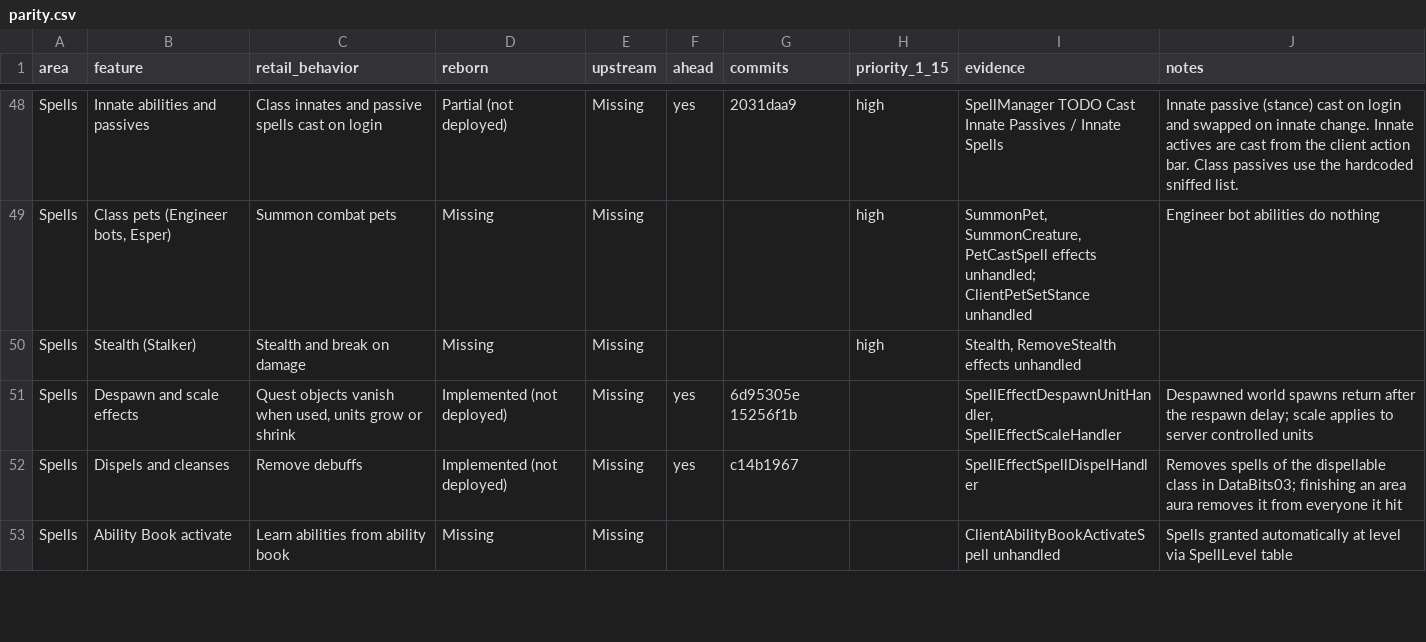
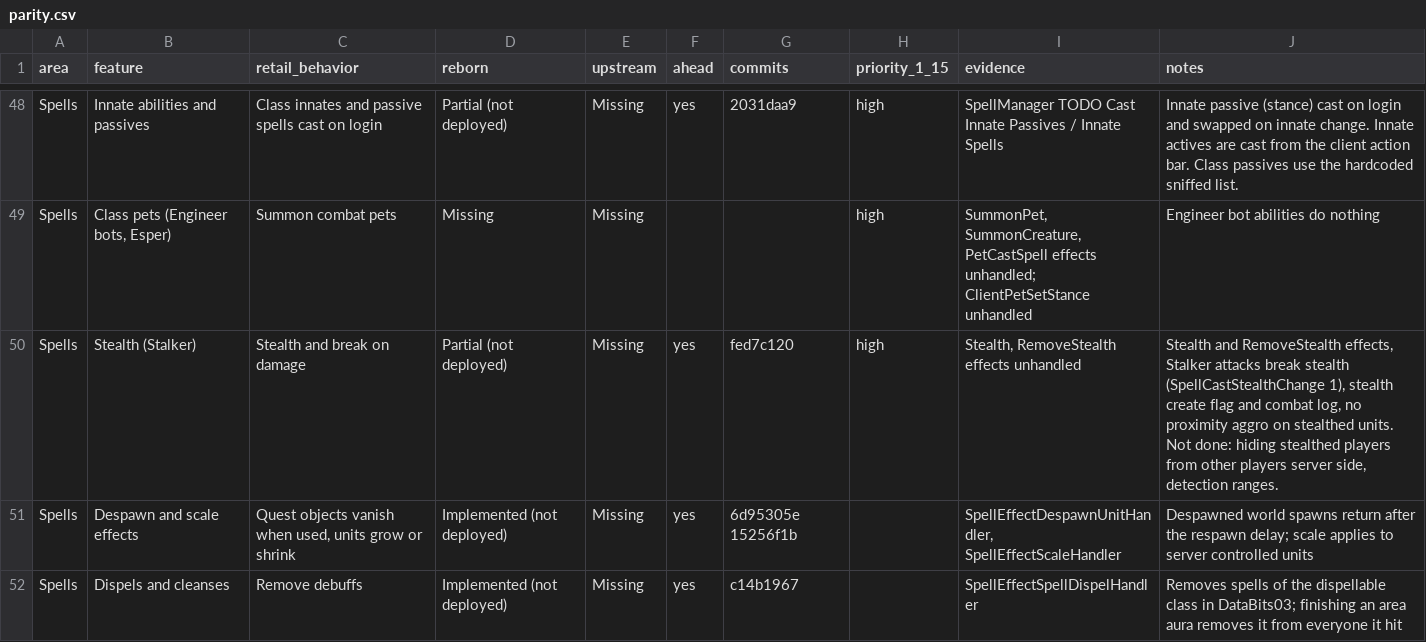
Before and after one commit to th3bluecarp/nexus-reborn, a CSV file: docs/reborn/parity.csv, drawn as a sheet; only a part is shown, gaps mark what is left out; the shorter side is filled out with more unchanged rows.

```diff
--- a/docs/reborn/parity.csv
+++ b/docs/reborn/parity.csv
@@ -49,3 +49,3 @@ Spells,Innate abilities and passives,Class innates and passive spells cast on lo
 Spells,"Class pets (Engineer bots, Esper)",Summon combat pets,Missing,Missing,,,high,"SummonPet, SummonCreature, PetCastSpell effects unhandled; ClientPetSetStance unhandled",Engineer bot abilities do nothing
-Spells,Stealth (Stalker),Stealth and break on damage,Missing,Missing,,,high,"Stealth, RemoveStealth effects unhandled",
+Spells,Stealth (Stalker),Stealth and break on damage,Partial (not deployed),Missing,yes,fed7c120,high,"Stealth, RemoveStealth effects unhandled","Stealth and RemoveStealth effects, Stalker attacks break stealth (SpellCastStealthChange 1), stealth create flag and combat log, no proximity aggro on stealthed units. Not done: hiding stealthed players from other players server side, detection ranges."
 Spells,Despawn and scale effects,"Quest objects vanish when used, units grow or shrink",Implemented (not deployed),Missing,yes,6d95305e 15256f1b,,"SpellEffectDespawnUnitHandler, SpellEffectScaleHandler",Despawned world spawns return after the respawn delay; scale applies to server controlled units
```
Also changed, not shown: 2 other files.
